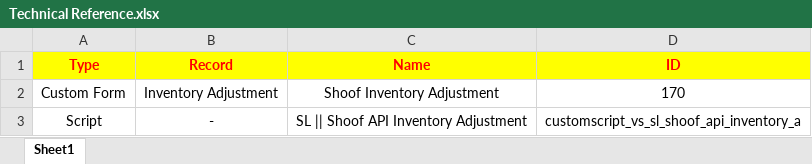
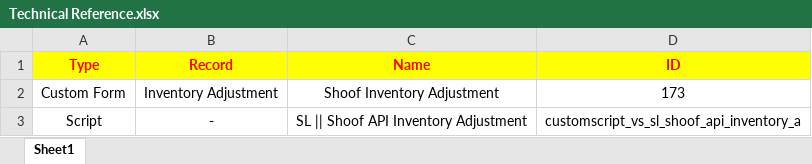
Before and after one commit to Hamza-KH321/NetSuiteCompanies, an Excel workbook: Golden Cala/Scripts/Shoof Integration/Transfer Module/Inventory Adjustment/Technical Reference.xlsx, sheet Sheet1, drawn as a sheet; values as stored, in another font and other column widths than the file's, no borders; the diff names each change by its address in the sheet, - before the commit and + after, or states it on an @@ line.

```diff
--- a/Golden Cala/Scripts/Shoof Integration/Transfer Module/Inventory Adjustment/Technical Reference.xlsx (sheet Sheet1)
+++ b/Golden Cala/Scripts/Shoof Integration/Transfer Module/Inventory Adjustment/Technical Reference.xlsx (sheet Sheet1)
-D2 (ID): 170
+D2 (ID): 173
```
Also changed, not shown: Golden Cala/Scripts/Shoof Integration/Purchase Module/Item Receipt/Technical Reference.xlsx, Golden Cala/Scripts/Shoof Integration/Purchase Module/Pay Single Vendor/Technical Reference.xlsx, 17 other files.
